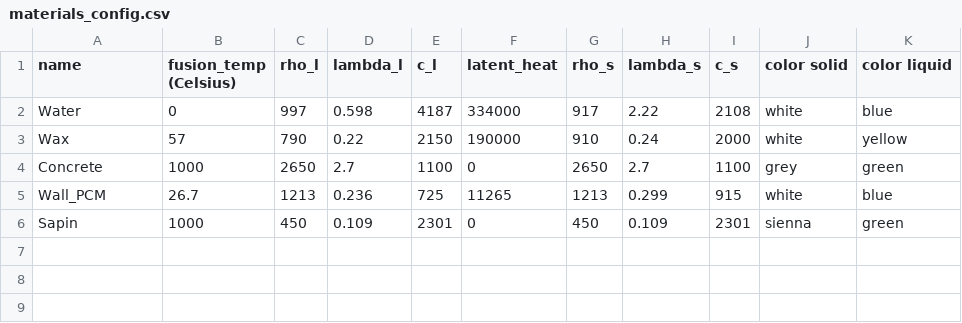
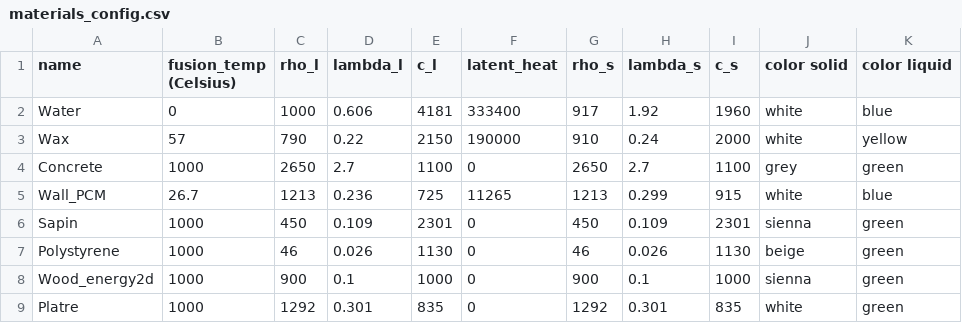
Before and after one commit to camillechaize/Composite_Wall_MCP, a CSV file: Config/materials_config.csv, drawn as a sheet.

```diff
--- a/Config/materials_config.csv
+++ b/Config/materials_config.csv
@@ -1,3 +1,3 @@
 name,fusion_temp (Celsius),rho_l,lambda_l,c_l,latent_heat,rho_s,lambda_s,c_s,color solid,color liquid
-Water,0,997,0.598,4187,334000,917,2.22,2108,white,blue
+Water,0,1000,0.606,4181,333400,917,1.92,1960,white,blue
 Wax,57,790,0.22,2150,190000,910,0.24,2000,white,yellow
@@ -6 +6,4 @@ Wall_PCM,26.7,1213,0.236,725,11265,1213,0.299,915,white,blue
 Sapin,1000,450,0.109,2301,0,450,0.109,2301,sienna,green
+Polystyrene,1000,46,0.026,1130,0,46,0.026,1130,beige,green
+Wood_energy2d,1000,900,0.1,1000,0,900,0.1,1000,sienna,green
+Platre,1000,1292,0.301,835,0,1292,0.301,835,white,green
```
Also changed, not shown: 7 other files.
